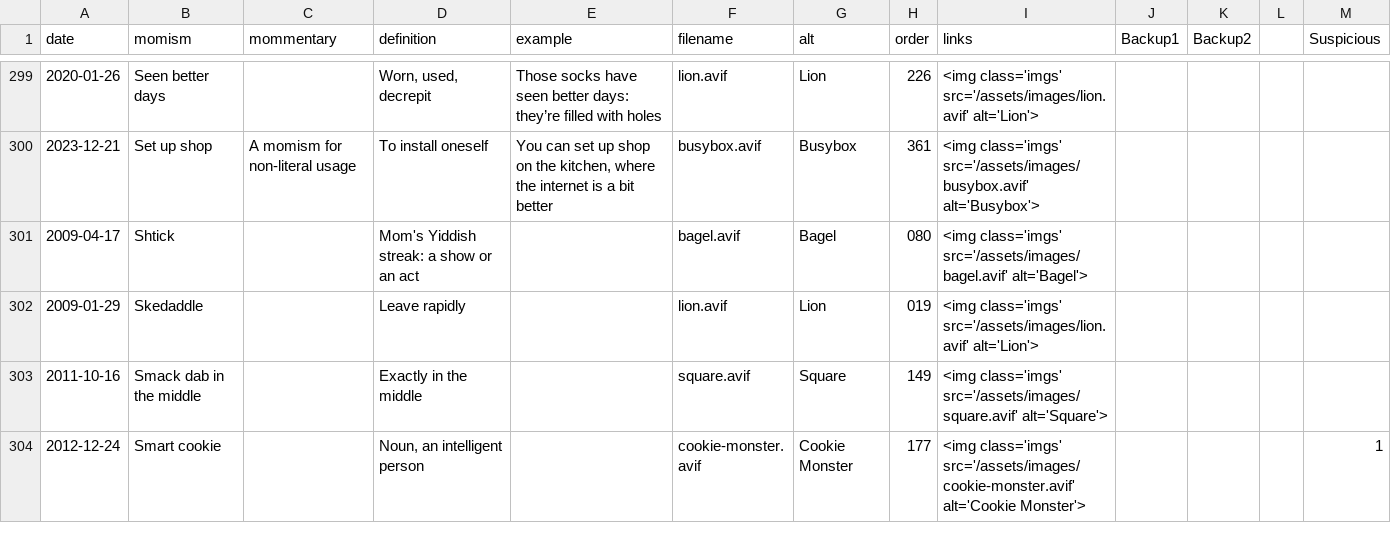
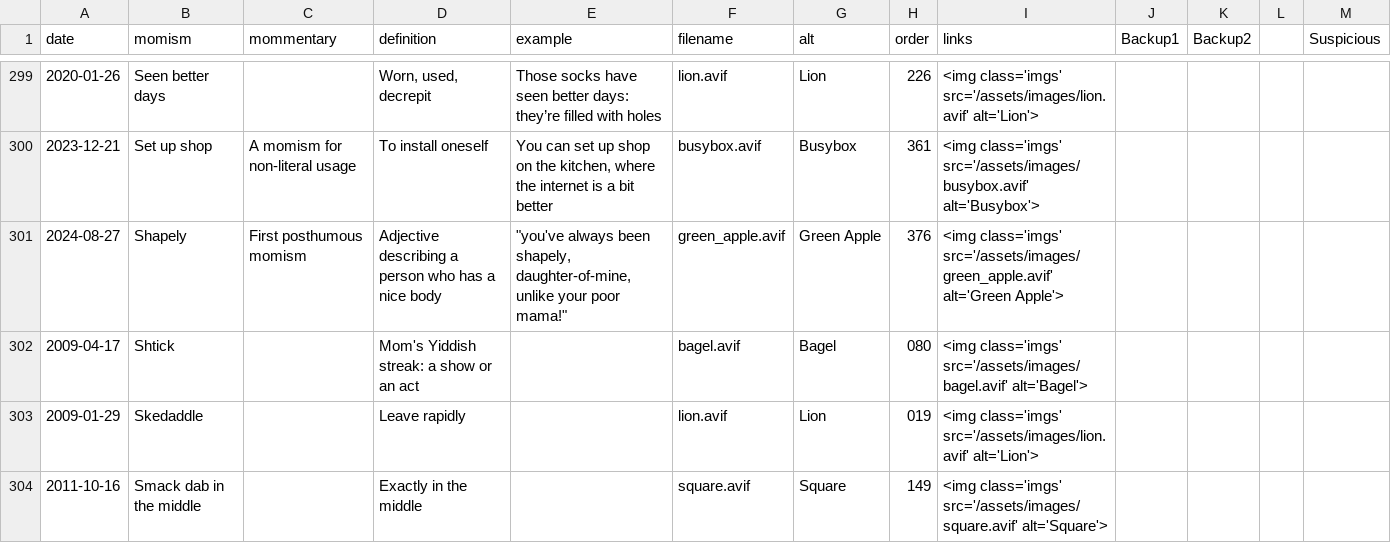
Before and after one commit to summerhays/new_momisms, a CSV file: _data/mom-csv.csv, drawn as a sheet; only a part is shown, gaps mark what is left out; the shorter side is filled out with more unchanged rows; the diff names each change by its address in the sheet, - before the commit and + after, or states it on an @@ line.

Commit message:
1 new momism

```diff
--- a/_data/mom-csv.csv
+++ b/_data/mom-csv.csv
+row 301: 2024-08-27 | Shapely | First posthumous momism | Adjective describing a person who has a nice body | "you've always been shapely, daughter-of-mine, unlike your poor mama!" | green_apple.avif | Green Apple | 376 | <img class='imgs' src='/assets/images/green_apple.avif' alt='Green Apple'>
```
Also changed, not shown: 1 other file.
